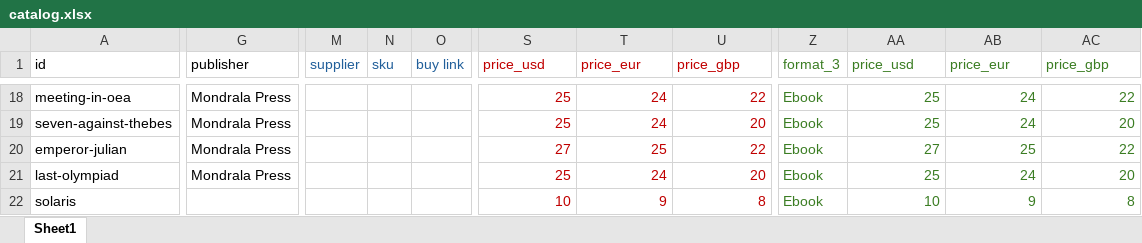
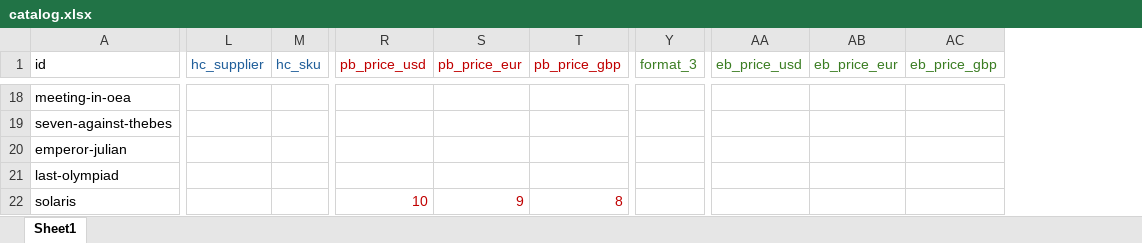
Before and after one commit to MondralaPress/bookstore, an Excel workbook: catalog.xlsx, sheet Sheet1, drawn as a sheet; only a part is shown, gaps mark what is left out; values as stored, in another font and other column widths than the file's, no borders; removed rows and columns are numbered as before the commit, all else as after; the diff covers the shown part only; the diff names each change by its address in the sheet, - before the commit and + after, or states it on an @@ line.

```diff
--- a/catalog.xlsx (sheet Sheet1)
+++ b/catalog.xlsx (sheet Sheet1)
-column G (publisher), rows 18-21: all Mondrala Press
-column M (supplier), empty
-column N (sku), empty
-column O (buy link), empty
+column L (hc_supplier), empty
+column M (hc_sku), empty
-R1: price_usd
+R1: pb_price_usd
-S1: price_eur
+S1: pb_price_eur
-T1: price_gbp
+T1: pb_price_gbp
-AA1: price_usd
+AA1: eb_price_usd
-AB1: price_eur
+AB1: eb_price_eur
-AC1: price_gbp
+AC1: eb_price_gbp
-R18:R19 (pb_price_usd): 25
+R18:R19 (pb_price_usd): (empty)
-S18:S19 (pb_price_eur): 24
+S18:S19 (pb_price_eur): (empty)
-T18 (pb_price_gbp): 22
+T18 (pb_price_gbp): (empty)
-Y18:Y22 (format_3): Ebook
+Y18:Y22 (format_3): (empty)
-AA18:AA19 (eb_price_usd): 25
+AA18:AA19 (eb_price_usd): (empty)
-AB18:AB19 (eb_price_eur): 24
+AB18:AB19 (eb_price_eur): (empty)
-AC18 (eb_price_gbp): 22
+AC18 (eb_price_gbp): (empty)
-T19 (pb_price_gbp): 20
+T19 (pb_price_gbp): (empty)
-AC19 (eb_price_gbp): 20
+AC19 (eb_price_gbp): (empty)
-R20 (pb_price_usd): 27
+R20 (pb_price_usd): (empty)
-S20 (pb_price_eur): 25
+S20 (pb_price_eur): (empty)
-T20 (pb_price_gbp): 22
+T20 (pb_price_gbp): (empty)
-AA20 (eb_price_usd): 27
+AA20 (eb_price_usd): (empty)
-AB20 (eb_price_eur): 25
+AB20 (eb_price_eur): (empty)
-AC20 (eb_price_gbp): 22
+AC20 (eb_price_gbp): (empty)
-R21 (pb_price_usd): 25
+R21 (pb_price_usd): (empty)
-S21 (pb_price_eur): 24
+S21 (pb_price_eur): (empty)
-T21 (pb_price_gbp): 20
+T21 (pb_price_gbp): (empty)
-AA21 (eb_price_usd): 25
+AA21 (eb_price_usd): (empty)
-AB21 (eb_price_eur): 24
+AB21 (eb_price_eur): (empty)
-AC21 (eb_price_gbp): 20
+AC21 (eb_price_gbp): (empty)
-AA22 (eb_price_usd): 10
+AA22 (eb_price_usd): (empty)
-AB22 (eb_price_eur): 9
+AB22 (eb_price_eur): (empty)
-AC22 (eb_price_gbp): 8
+AC22 (eb_price_gbp): (empty)
```
Also changed, not shown: 5 added rows, 13 added columns, 9 removed columns, 170 edited cells and cell formats elsewhere in this sheet, 1 other file.
